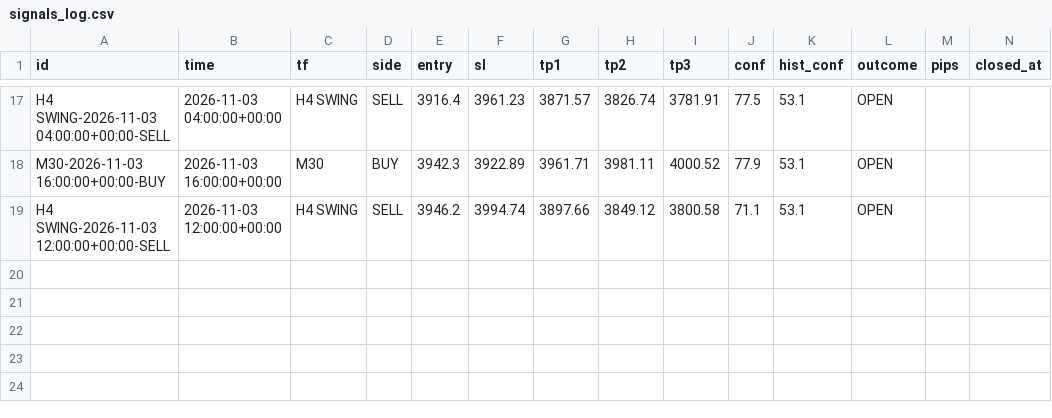
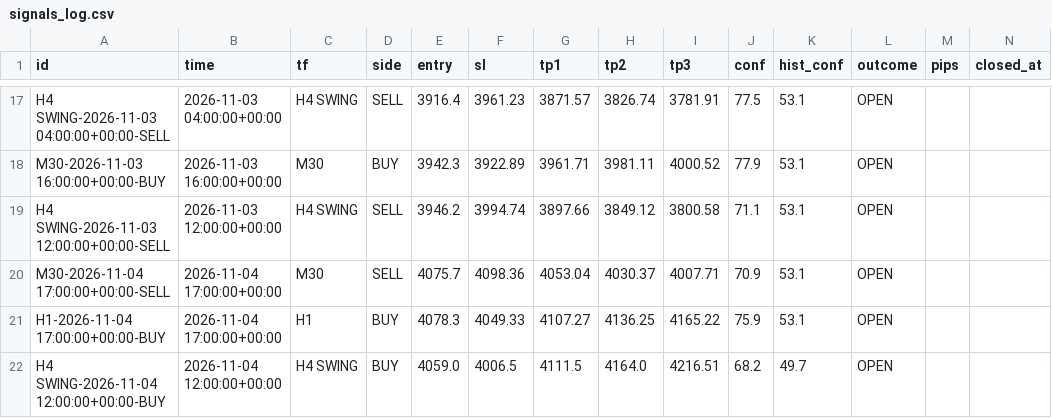
Before and after one commit to 25ftt1018/XAUUSD_AI, a CSV file: data/signals_log.csv, drawn as a sheet; only a part is shown, gaps mark what is left out.

Commit message:
scoreboard: cron signal log

```diff
--- a/data/signals_log.csv
+++ b/data/signals_log.csv
@@ -19 +19,4 @@ M30-2026-11-03 16:00:00+00:00-BUY,2026-11-03 16:00:00+00:00,M30,BUY,3942.3,3922.
 H4 SWING-2026-11-03 12:00:00+00:00-SELL,2026-11-03 12:00:00+00:00,H4 SWING,SELL,3946.2,3994.74,3897.66,3849.12,3800.58,71.1,53.1,OPEN,,
+M30-2026-11-04 17:00:00+00:00-SELL,2026-11-04 17:00:00+00:00,M30,SELL,4075.7,4098.36,4053.04,4030.37,4007.71,70.9,53.1,OPEN,,
+H1-2026-11-04 17:00:00+00:00-BUY,2026-11-04 17:00:00+00:00,H1,BUY,4078.3,4049.33,4107.27,4136.25,4165.22,75.9,53.1,OPEN,,
+H4 SWING-2026-11-04 12:00:00+00:00-BUY,2026-11-04 12:00:00+00:00,H4 SWING,BUY,4059.0,4006.5,4111.5,4164.0,4216.51,68.2,49.7,OPEN,,
```
